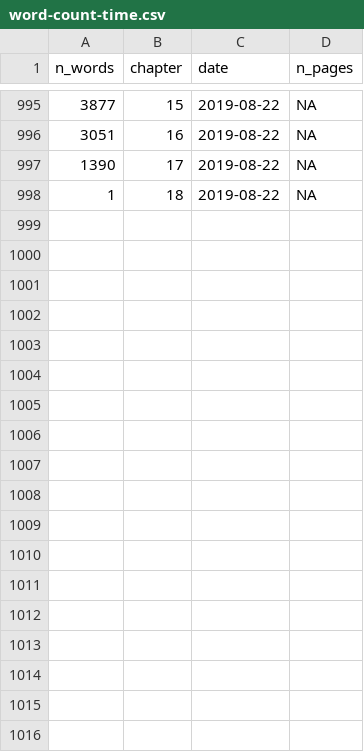
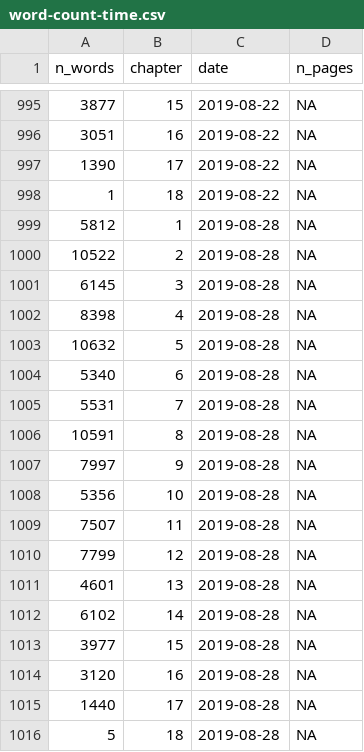
Before and after one commit to geocompx/geocompr, a CSV file: extdata/word-count-time.csv, drawn as a sheet; only a part is shown, gaps mark what is left out.

Commit message:
update word-count-time.csv

```diff
--- a/extdata/word-count-time.csv
+++ b/extdata/word-count-time.csv
@@ -998 +998,19 @@ n_words,chapter,date,n_pages
 1,18,2019-08-22,NA
+5812,1,2019-08-28,NA
+10522,2,2019-08-28,NA
+6145,3,2019-08-28,NA
+8398,4,2019-08-28,NA
+10632,5,2019-08-28,NA
+5340,6,2019-08-28,NA
+5531,7,2019-08-28,NA
+10591,8,2019-08-28,NA
+7997,9,2019-08-28,NA
+5356,10,2019-08-28,NA
+7507,11,2019-08-28,NA
+7799,12,2019-08-28,NA
+4601,13,2019-08-28,NA
+6102,14,2019-08-28,NA
+3977,15,2019-08-28,NA
+3120,16,2019-08-28,NA
+1440,17,2019-08-28,NA
+5,18,2019-08-28,NA
```
